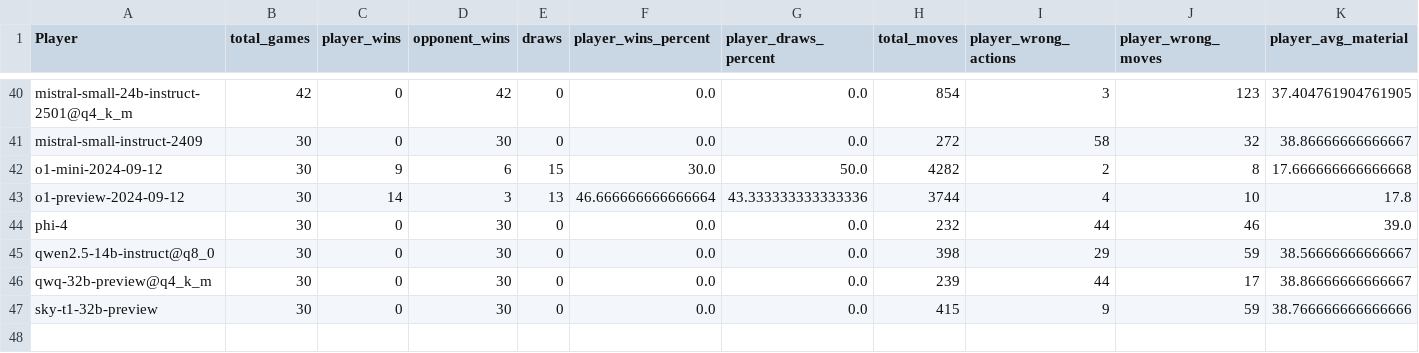
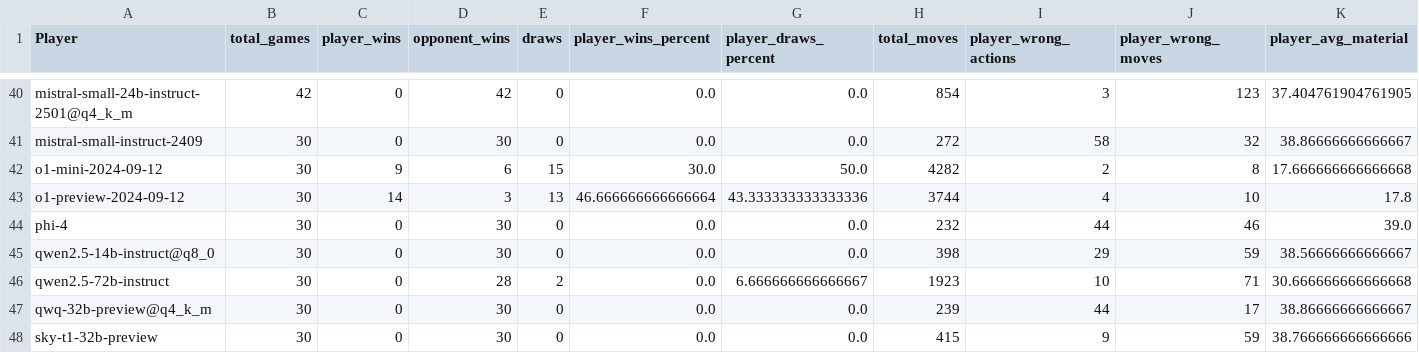
Before and after one commit to maxim-saplin/llm_chess, a CSV file: data_processing/refined.csv, drawn as a sheet; only a part is shown, gaps mark what is left out; rows hold the shown columns only; the diff names each change by its address in the sheet, - before the commit and + after, or states it on an @@ line.

Commit message:
Web, revised data uploaded

```diff
--- a/data_processing/refined.csv
+++ b/data_processing/refined.csv
+row 46: qwen2.5-72b-instruct | 30 | 0 | 28 | 2 | 0.0 | 6.666666666666667 | 1923 | 10 | 71 | 30.666666666666668
```
Also changed, not shown: 2 other files.
